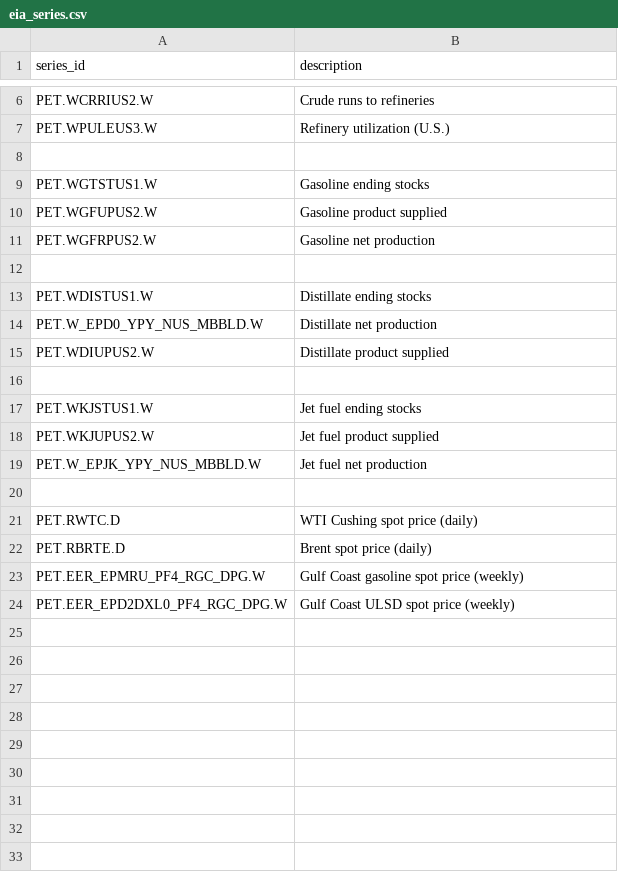
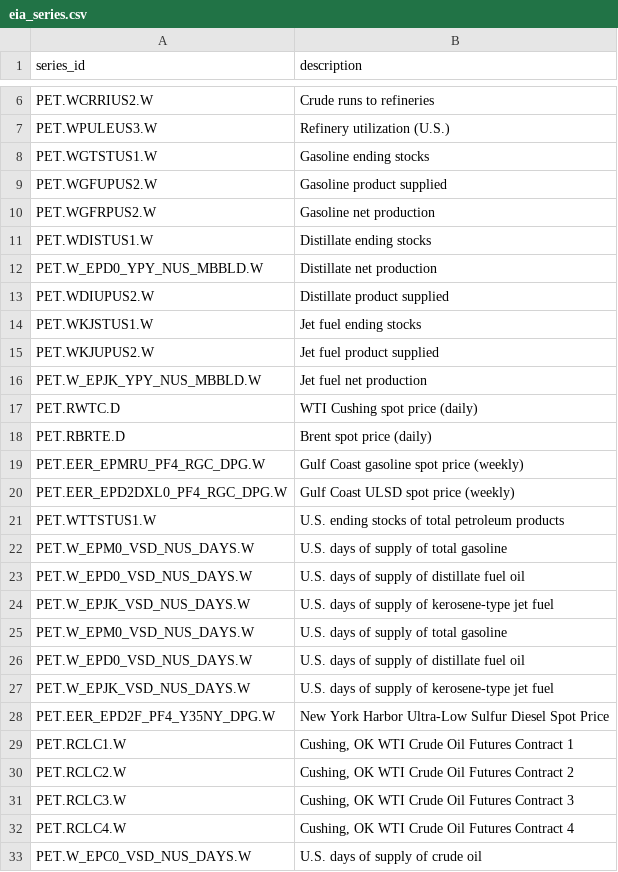
Before and after one commit to wjarvis2/trading_system, a CSV file: config/eia_series.csv, drawn as a sheet; only a part is shown, gaps mark what is left out.

```diff
--- a/config/eia_series.csv
+++ b/config/eia_series.csv
@@ -7,3 +7,2 @@ PET.WCRRIUS2.W,Crude runs to refineries
 PET.WPULEUS3.W,Refinery utilization (U.S.)
-
 PET.WGTSTUS1.W,Gasoline ending stocks
@@ -11,3 +10,2 @@ PET.WGFUPUS2.W,Gasoline product supplied
 PET.WGFRPUS2.W,Gasoline net production
-
 PET.WDISTUS1.W,Distillate ending stocks
@@ -15,3 +13,2 @@ PET.W_EPD0_YPY_NUS_MBBLD.W,Distillate net production
 PET.WDIUPUS2.W,Distillate product supplied
-
 PET.WKJSTUS1.W,Jet fuel ending stocks
@@ -19,3 +16,2 @@ PET.WKJUPUS2.W,Jet fuel product supplied
 PET.W_EPJK_YPY_NUS_MBBLD.W,Jet fuel net production
-
 PET.RWTC.D,WTI Cushing spot price (daily)
@@ -24 +20,14 @@ PET.EER_EPMRU_PF4_RGC_DPG.W,Gulf Coast gasoline spot price (weekly)
 PET.EER_EPD2DXL0_PF4_RGC_DPG.W,Gulf Coast ULSD spot price (weekly)
+PET.WTTSTUS1.W,U.S. ending stocks of total petroleum products
+PET.W_EPM0_VSD_NUS_DAYS.W,U.S. days of supply of total gasoline
+PET.W_EPD0_VSD_NUS_DAYS.W,U.S. days of supply of distillate fuel oil
+PET.W_EPJK_VSD_NUS_DAYS.W,U.S. days of supply of kerosene-type jet fuel
+PET.W_EPM0_VSD_NUS_DAYS.W,U.S. days of supply of total gasoline
+PET.W_EPD0_VSD_NUS_DAYS.W,U.S. days of supply of distillate fuel oil
+PET.W_EPJK_VSD_NUS_DAYS.W,U.S. days of supply of kerosene-type jet fuel
+PET.EER_EPD2F_PF4_Y35NY_DPG.W,New York Harbor Ultra-Low Sulfur Diesel Spot Price
+PET.RCLC1.W,"Cushing, OK WTI Crude Oil Futures Contract 1"
+PET.RCLC2.W,"Cushing, OK WTI Crude Oil Futures Contract 2"
+PET.RCLC3.W,"Cushing, OK WTI Crude Oil Futures Contract 3"
+PET.RCLC4.W,"Cushing, OK WTI Crude Oil Futures Contract 4"
+PET.W_EPC0_VSD_NUS_DAYS.W,U.S. days of supply of crude oil
```
Also changed, not shown: 29 other files.
